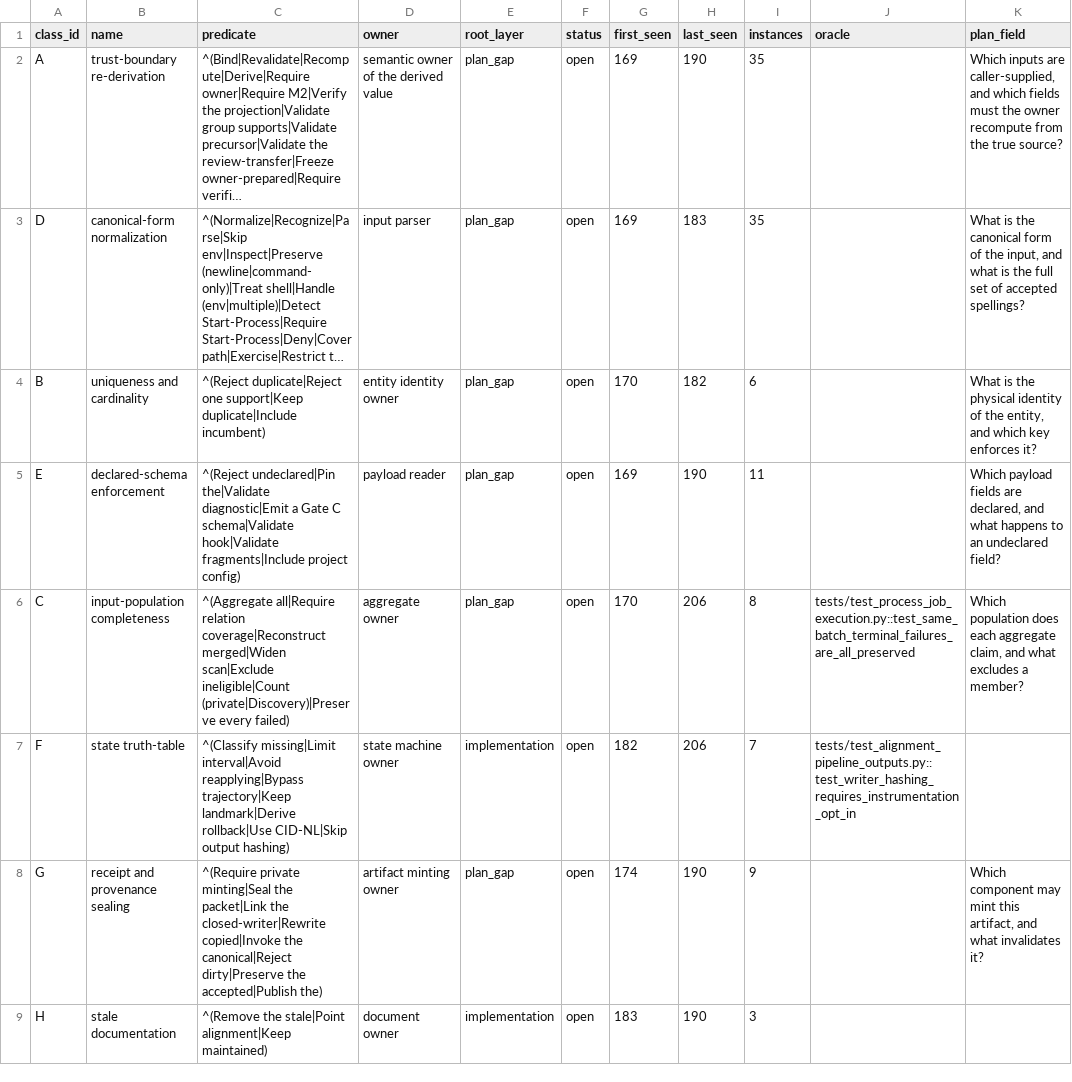
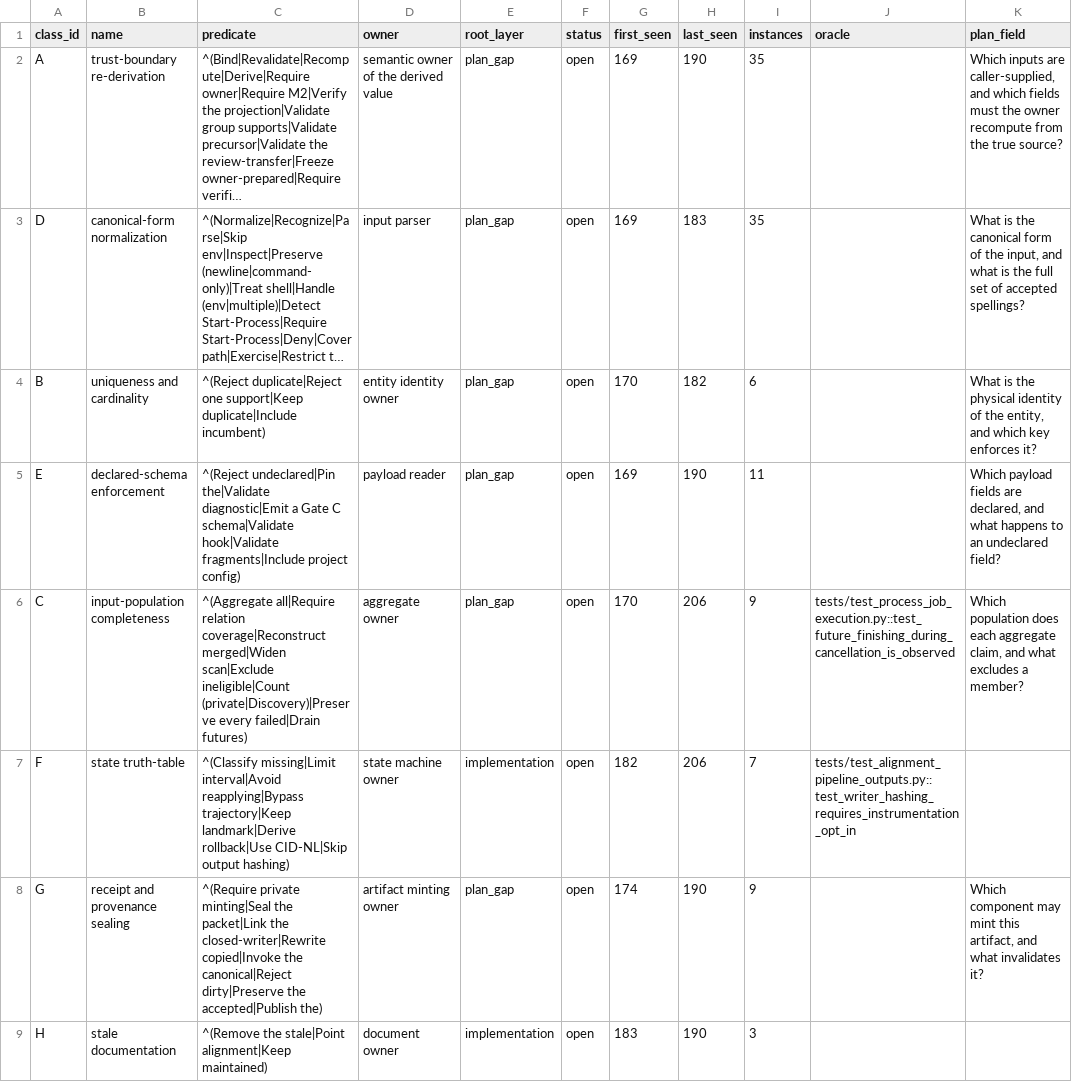
Before and after one commit to bosschen0429/XIC_Extractor, a TSV file: docs/finding_class_ledger.tsv, drawn as a sheet; long unchanged cells end in ….

Commit message:
fix(execution): drain futures completed during cancellation

```diff
--- a/docs/finding_class_ledger.tsv
+++ b/docs/finding_class_ledger.tsv
@@ -5,3 +5,3 @@ B	uniqueness and cardinality	^(Reject duplicate|Reject one support|Keep duplicat
 E	declared-schema enforcement	^(Reject undeclared|Pin the|Validate diagnostic|Emit a Gate C schema|Validate hook|Validate fragments|Include project config)	payload reader	plan_gap	open	169	190	11		Which payload fields are declared, and what happens to an undeclared field?
-C	input-population completeness	^(Aggregate all|Require relation coverage|Reconstruct merged|Widen scan|Exclude ineligible|Count (private|Discovery)|Preserve every failed)	aggregate owner	plan_gap	open	170	206	8	tests/test_process_job_execution.py::test_same_batch_terminal_failures_are_all_preserved	Which population does each aggregate claim, and what excludes a member?
+C	input-population completeness	^(Aggregate all|Require relation coverage|Reconstruct merged|Widen scan|Exclude ineligible|Count (private|Discovery)|Preserve every failed|Drain futures)	aggregate owner	plan_gap	open	170	206	9	tests/test_process_job_execution.py::test_future_finishing_during_cancellation_is_observed	Which population does each aggregate claim, and what excludes a member?
 F	state truth-table	^(Classify missing|Limit interval|Avoid reapplying|Bypass trajectory|Keep landmark|Derive rollback|Use CID-NL|Skip output hashing)	state machine owner	implementation	open	182	206	7	tests/test_alignment_pipeline_outputs.py::test_writer_hashing_requires_instrumentation_opt_in	""
```
Also changed, not shown: 2 other files.
